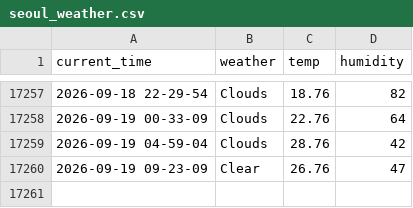
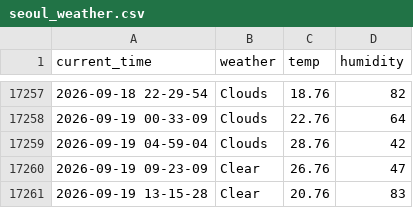
Before and after one commit to yakgwa/Seoul_weather_5_m, a CSV file: seoul_weather.csv, drawn as a sheet; only a part is shown, gaps mark what is left out.

```diff
--- a/seoul_weather.csv
+++ b/seoul_weather.csv
@@ -17260 +17260,2 @@ current_time,weather,temp,humidity
 2026-09-19 09-23-09,Clear,26.76,47
+2026-09-19 13-15-28,Clear,20.76,83
```
